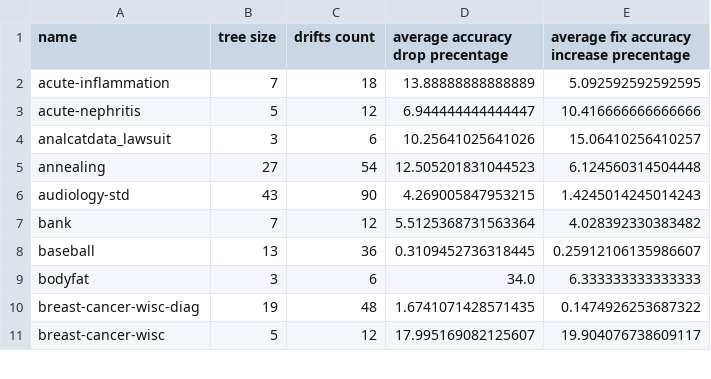
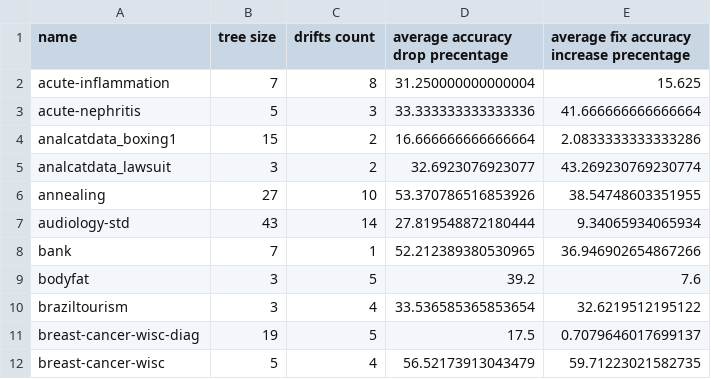
Before and after one commit to yoavzelinger/APPETITE, a CSV file: data/results/aggregated_results.csv, drawn as a sheet; only a part is shown; the diff covers the shown part only.

Commit message:
updated results

```diff
--- a/data/results/aggregated_results.csv
+++ b/data/results/aggregated_results.csv
@@ -1,11 +1,12 @@
 name,tree size,drifts count,average accuracy drop precentage,average fix accuracy increase precentage
-acute-inflammation,7,18,13.88888888888889,5.092592592592595
-acute-nephritis,5,12,6.944444444444447,10.416666666666666
-analcatdata_lawsuit,3,6,10.25641025641026,15.06410256410257
-annealing,27,54,12.505201831044523,6.124560314504448
-audiology-std,43,90,4.269005847953215,1.4245014245014243
-bank,7,12,5.5125368731563364,4.028392330383482
-baseball,13,36,0.3109452736318445,0.25912106135986607
-bodyfat,3,6,34.0,6.333333333333333
-breast-cancer-wisc-diag,19,48,1.6741071428571435,0.1474926253687322
-breast-cancer-wisc,5,12,17.995169082125607,19.904076738609117
+acute-inflammation,7,8,31.250000000000004,15.625
+acute-nephritis,5,3,33.333333333333336,41.666666666666664
+analcatdata_boxing1,15,2,16.666666666666664,2.0833333333333286
+analcatdata_lawsuit,3,2,32.6923076923077,43.269230769230774
+annealing,27,10,53.370786516853926,38.54748603351955
+audiology-std,43,14,27.819548872180444,9.34065934065934
+bank,7,1,52.212389380530965,36.946902654867266
+bodyfat,3,5,39.2,7.6
+braziltourism,3,4,33.536585365853654,32.6219512195122
+breast-cancer-wisc-diag,19,5,17.5,0.7079646017699137
+breast-cancer-wisc,5,4,56.52173913043479,59.71223021582735
```
Also changed, not shown: 3 added rows, 1 removed row and 132 edited cells elsewhere in this file, 2 other files.
